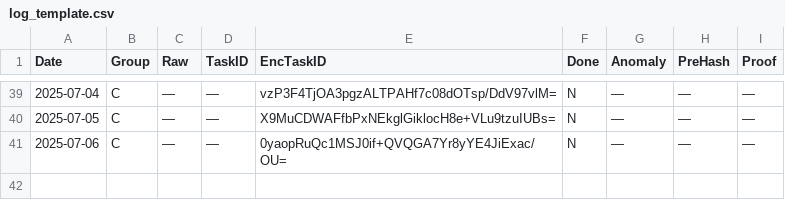
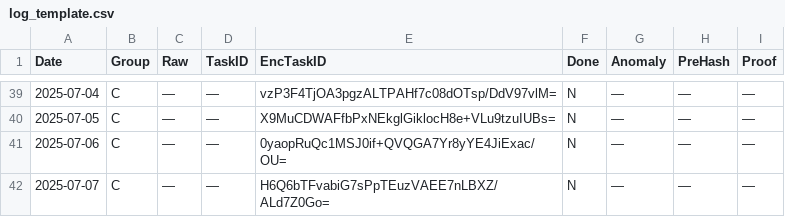
Before and after one commit to aleks3ewe/BlindEntropyFork, a CSV file: logs/log_template.csv, drawn as a sheet; only a part is shown, gaps mark what is left out.

```diff
--- a/logs/log_template.csv
+++ b/logs/log_template.csv
@@ -41 +41,2 @@ Date,Group,Raw,TaskID,EncTaskID,Done,Anomaly,PreHash,Proof
 2025-07-06,C,—,—,0yaopRuQc1MSJ0if+QVQGA7Yr8yYE4JiExac/OU=,N,—,—,—
+2025-07-07,C,—,—,H6Q6bTFvabiG7sPpTEuzVAEE7nLBXZ/ALd7Z0Go=,N,—,—,—
```
Also changed, not shown: 1 other file.
